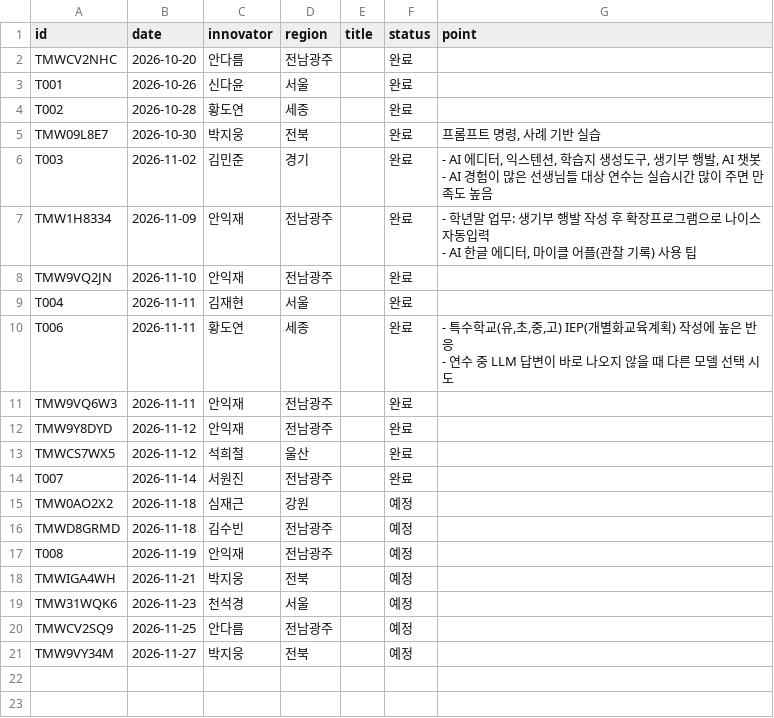
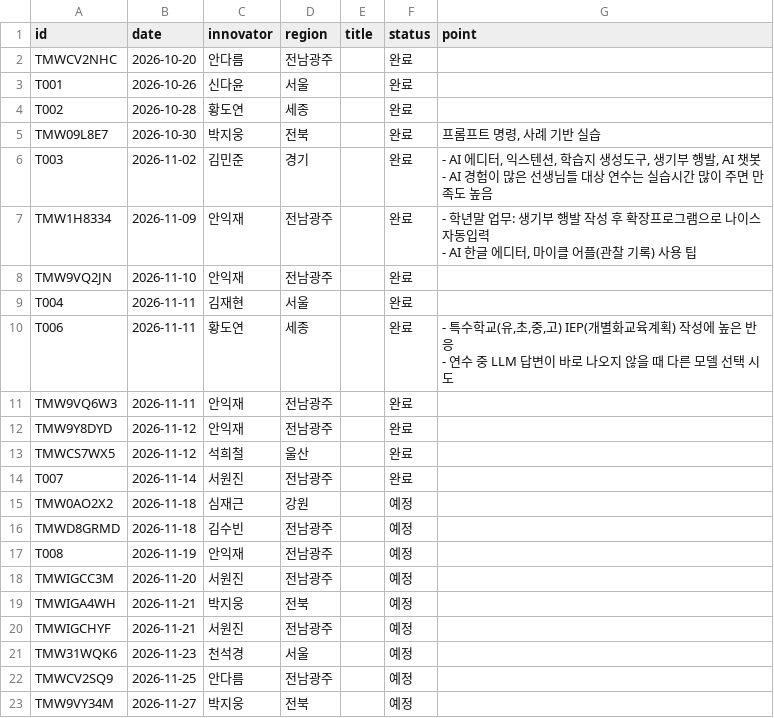
Before and after one commit to sooz0421/mycl-innovator-league, a CSV file: data/trainings.csv, drawn as a sheet.

```diff
--- a/data/trainings.csv
+++ b/data/trainings.csv
@@ -20,3 +20,5 @@ TMWD8GRMD,2026-11-18,김수빈,전남광주,,예정,
 T008,2026-11-19,안익재,전남광주,,예정,
+TMWIGCC3M,2026-11-20,서원진,전남광주,,예정,
 TMWIGA4WH,2026-11-21,박지웅,전북,,예정,
+TMWIGCHYF,2026-11-21,서원진,전남광주,,예정,
 TMW31WQK6,2026-11-23,천석경,서울,,예정,
```
